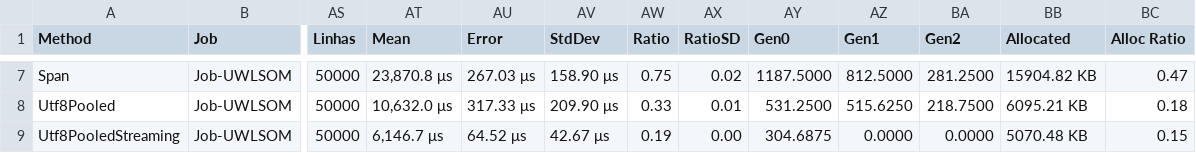
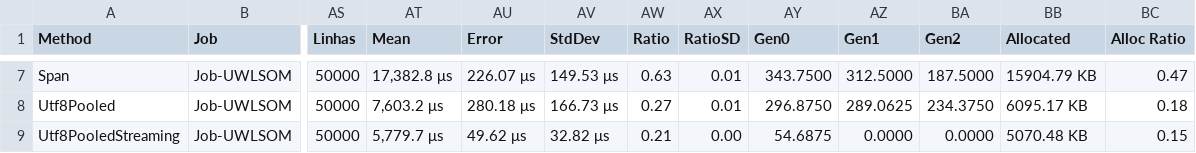
Before and after one commit to EduuGah/testes-estudos, a CSV file: prog-aplicada-net/evidencias/bench/results/HubPedidos.Benchmarks.ImportacaoBench-report.csv, drawn as a sheet; only a part is shown, gaps mark what is left out; the diff covers the shown part only; the diff names each change by its address in the sheet, - before the commit and + after, or states it on an @@ line.

```diff
--- a/prog-aplicada-net/evidencias/bench/results/HubPedidos.Benchmarks.ImportacaoBench-report.csv
+++ b/prog-aplicada-net/evidencias/bench/results/HubPedidos.Benchmarks.ImportacaoBench-report.csv
-AT7 (Mean): 23,870.8 μs
+AT7 (Mean): 17,382.8 μs
-AU7 (Error): 267.03 μs
+AU7 (Error): 226.07 μs
-AV7 (StdDev): 158.90 μs
+AV7 (StdDev): 149.53 μs
-AW7 (Ratio): 0.75
+AW7 (Ratio): 0.63
-AX7 (RatioSD): 0.02
+AX7 (RatioSD): 0.01
-AY7 (Gen0): 1187.5000
+AY7 (Gen0): 343.7500
-AZ7 (Gen1): 812.5000
+AZ7 (Gen1): 312.5000
-BA7 (Gen2): 281.2500
+BA7 (Gen2): 187.5000
-BB7 (Allocated): 15904.82 KB
+BB7 (Allocated): 15904.79 KB
-AT8 (Mean): 10,632.0 μs
+AT8 (Mean): 7,603.2 μs
-AU8 (Error): 317.33 μs
+AU8 (Error): 280.18 μs
-AV8 (StdDev): 209.90 μs
+AV8 (StdDev): 166.73 μs
-AW8 (Ratio): 0.33
+AW8 (Ratio): 0.27
-AY8 (Gen0): 531.2500
+AY8 (Gen0): 296.8750
-AZ8 (Gen1): 515.6250
+AZ8 (Gen1): 289.0625
-BA8 (Gen2): 218.7500
+BA8 (Gen2): 234.3750
-BB8 (Allocated): 6095.21 KB
+BB8 (Allocated): 6095.17 KB
-AT9 (Mean): 6,146.7 μs
+AT9 (Mean): 5,779.7 μs
-AU9 (Error): 64.52 μs
+AU9 (Error): 49.62 μs
-AV9 (StdDev): 42.67 μs
+AV9 (StdDev): 32.82 μs
-AW9 (Ratio): 0.19
+AW9 (Ratio): 0.21
-AY9 (Gen0): 304.6875
+AY9 (Gen0): 54.6875
```
Also changed, not shown: 32 edited cells elsewhere in this file, prog-aplicada-net/evidencias/bench/results/HubPedidos.Benchmarks.ConsultaBench-report.csv, prog-aplicada-net/evidencias/bench/results/HubPedidos.Benchmarks.MapeamentoBench-report.csv, 43 other files.
